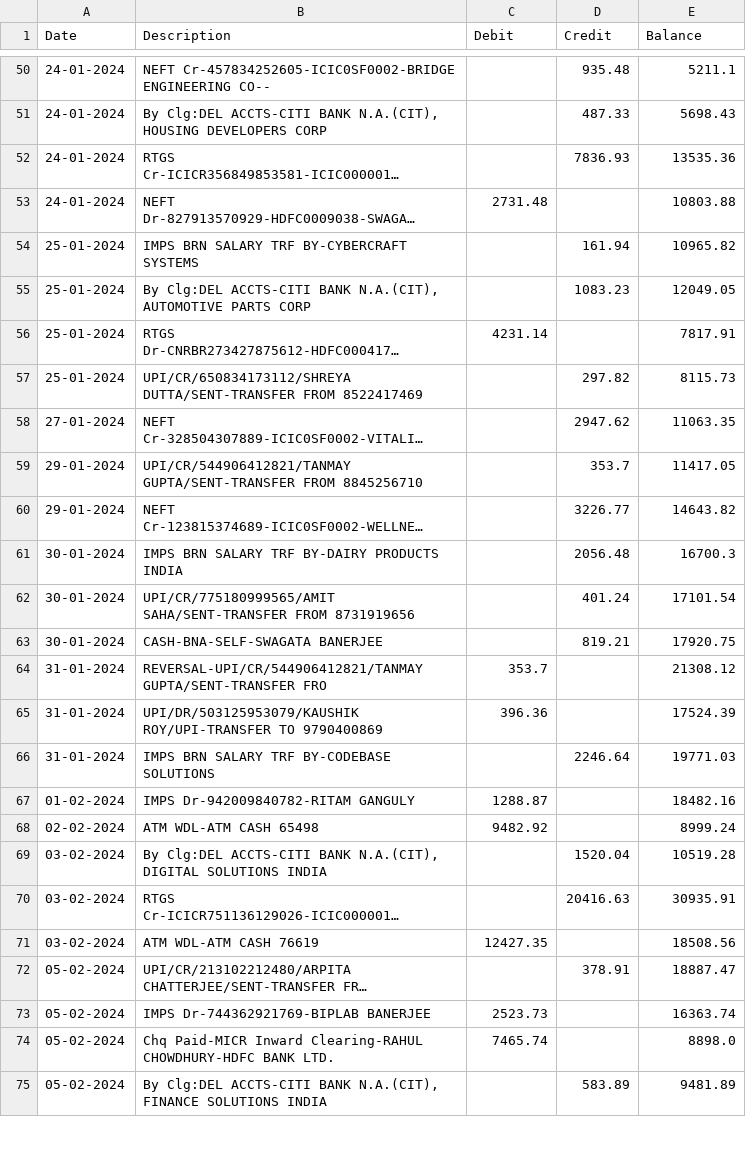
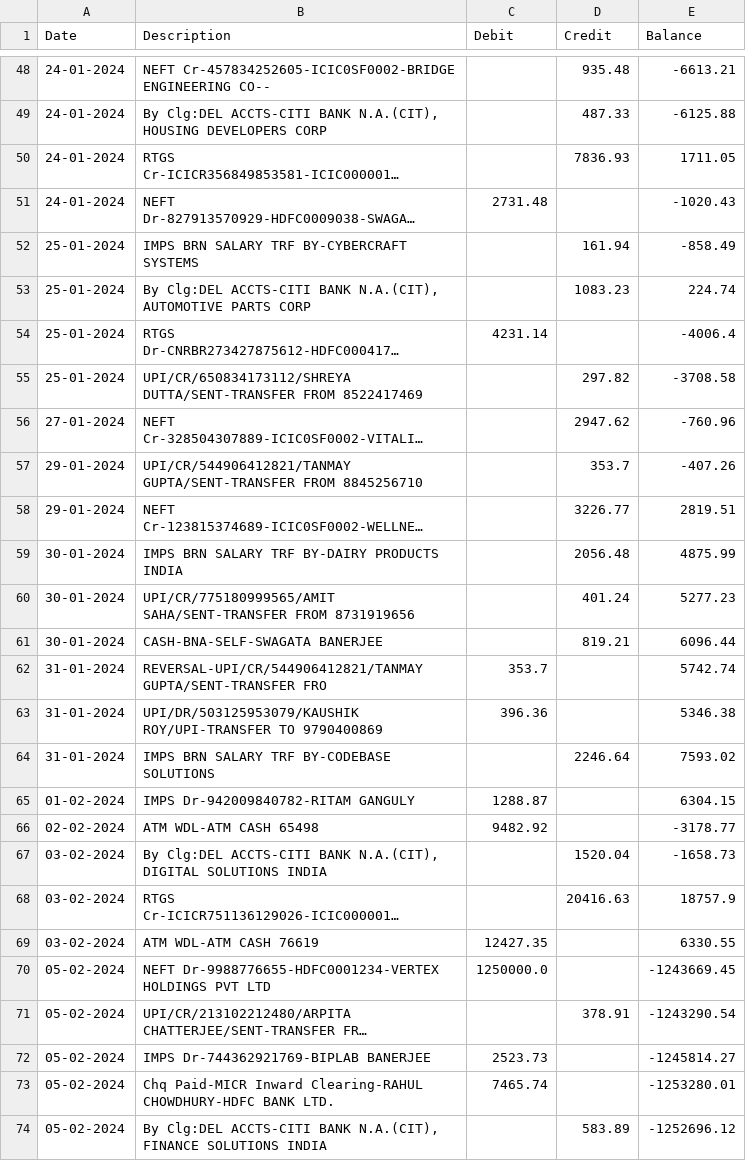
Before and after one commit to Ishani018/Pramaan, a CSV file: backend/data/samples/00001_circular.csv, drawn as a sheet; only a part is shown, gaps mark what is left out; long unchanged cells end in …; addresses are those after the commit; the diff covers the shown part only; the diff names each change by its address in the sheet, - before the commit and + after, or states it on an @@ line.

```diff
--- a/backend/data/samples/00001_circular.csv
+++ b/backend/data/samples/00001_circular.csv
-E48 (Balance): 5211.1
+E48 (Balance): -6613.21
-E49 (Balance): 5698.43
+E49 (Balance): -6125.88
-E50 (Balance): 13535.36
+E50 (Balance): 1711.05
-E51 (Balance): 10803.88
+E51 (Balance): -1020.43
-E52 (Balance): 10965.82
+E52 (Balance): -858.49
-E53 (Balance): 12049.05
+E53 (Balance): 224.74
-E54 (Balance): 7817.91
+E54 (Balance): -4006.4
-E55 (Balance): 8115.73
+E55 (Balance): -3708.58
-E56 (Balance): 11063.35
+E56 (Balance): -760.96
-E57 (Balance): 11417.05
+E57 (Balance): -407.26
-E58 (Balance): 14643.82
+E58 (Balance): 2819.51
-E59 (Balance): 16700.3
+E59 (Balance): 4875.99
-E60 (Balance): 17101.54
+E60 (Balance): 5277.23
-E61 (Balance): 17920.75
+E61 (Balance): 6096.44
-E62 (Balance): 21308.12
+E62 (Balance): 5742.74
-E63 (Balance): 17524.39
+E63 (Balance): 5346.38
-E64 (Balance): 19771.03
+E64 (Balance): 7593.02
-E65 (Balance): 18482.16
+E65 (Balance): 6304.15
-E66 (Balance): 8999.24
+E66 (Balance): -3178.77
-E67 (Balance): 10519.28
+E67 (Balance): -1658.73
-E68 (Balance): 30935.91
+E68 (Balance): 18757.9
-E69 (Balance): 18508.56
+E69 (Balance): 6330.55
+row 70: 05-02-2024 | NEFT Dr-9988776655-HDFC0001234-VERTEX HOLDINGS PVT LTD | 1250000.0 |  | -1243669.45
-E71 (Balance): 18887.47
+E71 (Balance): -1243290.54
-E72 (Balance): 16363.74
+E72 (Balance): -1245814.27
-E73 (Balance): 8898.0
+E73 (Balance): -1253280.01
-E74 (Balance): 9481.89
+E74 (Balance): -1252696.12
```
Also changed, not shown: 7 added rows, 2 removed rows and 117 edited cells elsewhere in this file, backend/data/samples/00001_routing.csv, backend/data/samples/00001_shell.csv, 4 other files.
